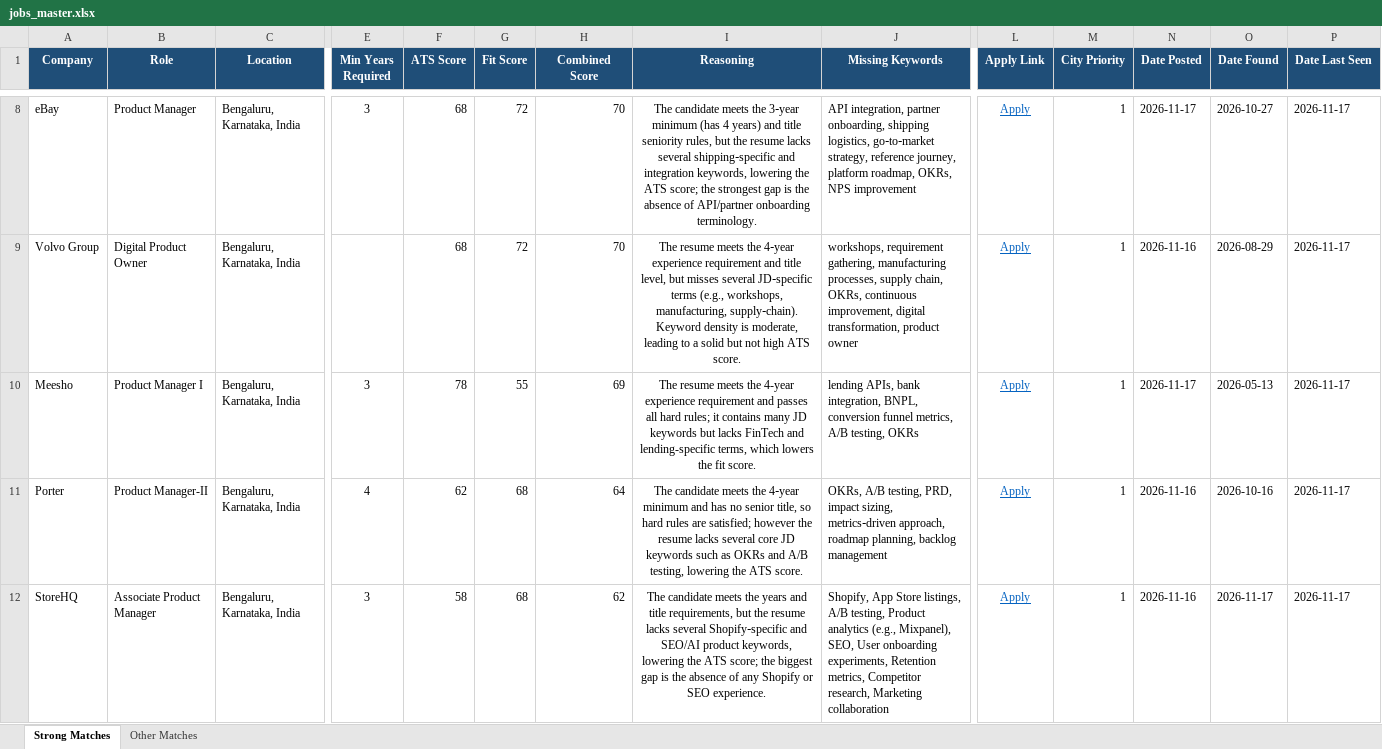
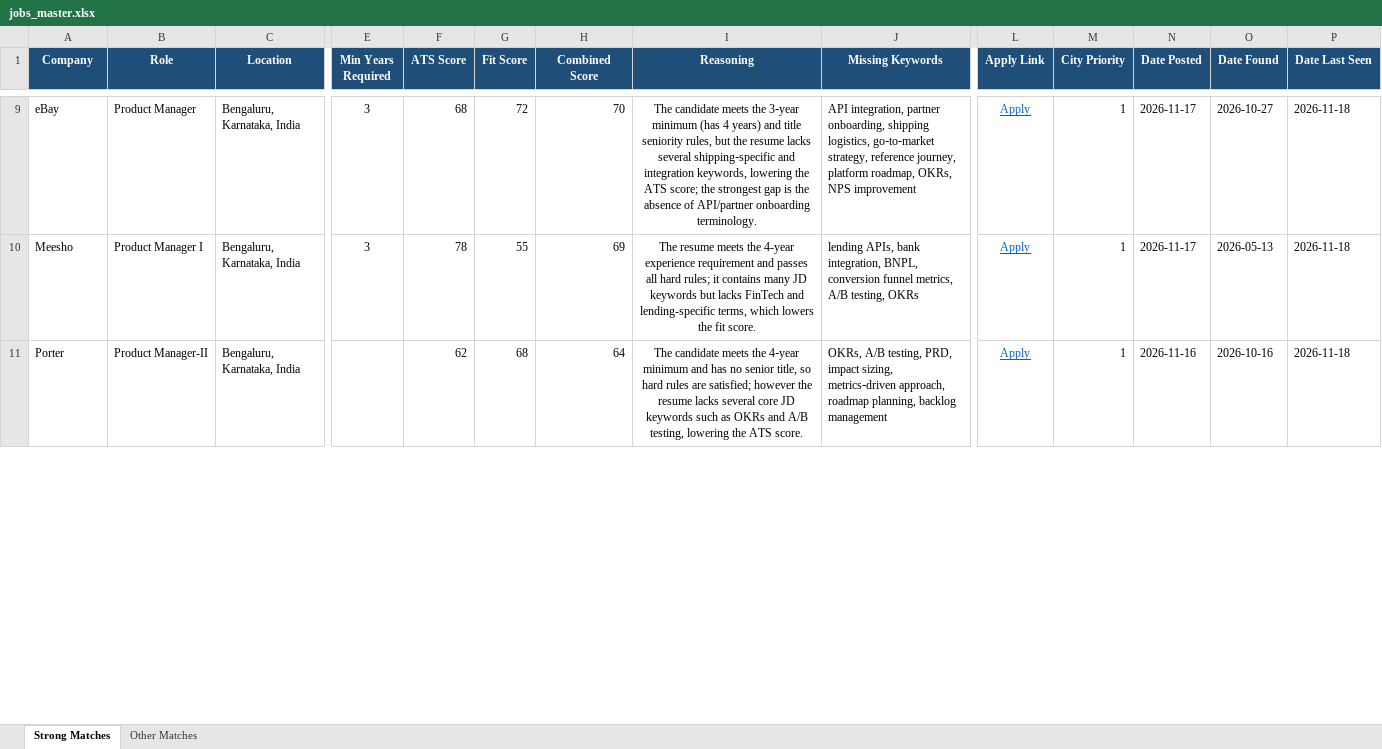
Before and after one commit to anirbanp19/Job-Tracker, an Excel workbook: output/jobs_master.xlsx, sheet Strong Matches, drawn as a sheet; only a part is shown, gaps mark what is left out; values as stored, in another font and other column widths than the file's, no borders; removed rows and columns are numbered as before the commit, all else as after; rows hold the shown columns only; the diff covers the shown part only; the diff names each change by its address in the sheet, - before the commit and + after, or states it on an @@ line.

```diff
--- a/output/jobs_master.xlsx (sheet Strong Matches)
+++ b/output/jobs_master.xlsx (sheet Strong Matches)
-P9 (Date Last Seen): 2026-11-17
+P9 (Date Last Seen): 2026-11-18
-row 9: Volvo Group | Digital Product Owner | Bengaluru, Karnataka, India |  | 68 | 72 | 70 | The resume meets the 4‑year experience requirement and title level, but misses several JD‑specific terms (e.g., workshops, manufacturing, supply‑chain). Keyword density is moderate, leading to a solid but not high ATS score. | workshops, requirement gathering, manufacturing processes, supply chain, OKRs, continuous improvement, digital transformation, product owner | Apply | 1 | 2026-11-16 | 2026-08-29 | 2026-11-17
-P10:P11 (Date Last Seen): 2026-11-17
+P10:P11 (Date Last Seen): 2026-11-18
-E11 (Min Years Required): 4
+E11 (Min Years Required): (empty)
-row 12: StoreHQ | Associate Product Manager | Bengaluru, Karnataka, India | 3 | 58 | 68 | 62 | The candidate meets the years and title requirements, but the resume lacks several Shopify‑specific and SEO/AI product keywords, lowering the ATS score; the biggest gap is the absence of any Shopify or SEO experience. | Shopify, App Store listings, A/B testing, Product analytics (e.g., Mixpanel), SEO, User onboarding experiments, Retention metrics, Competitor research, Marketing collaboration | Apply | 1 | 2026-11-16 | 2026-11-17 | 2026-11-17
```
Also changed, not shown: 5 added rows, 6 removed rows and 24 edited cells elsewhere in this sheet, sheet Other Matches, 1 other file.
